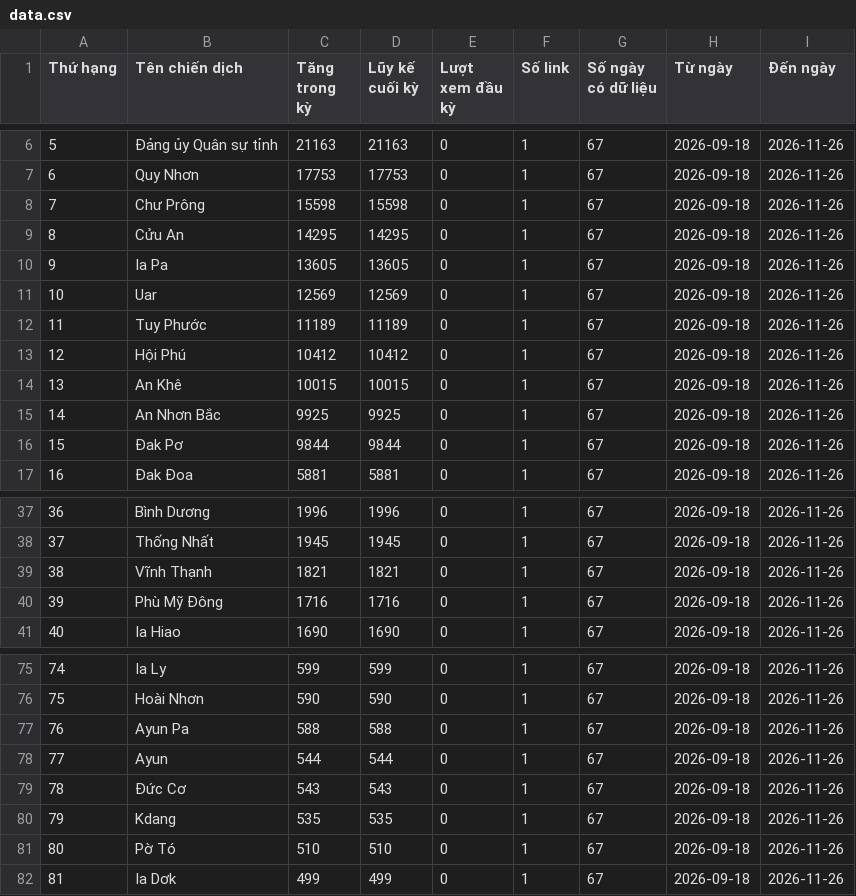
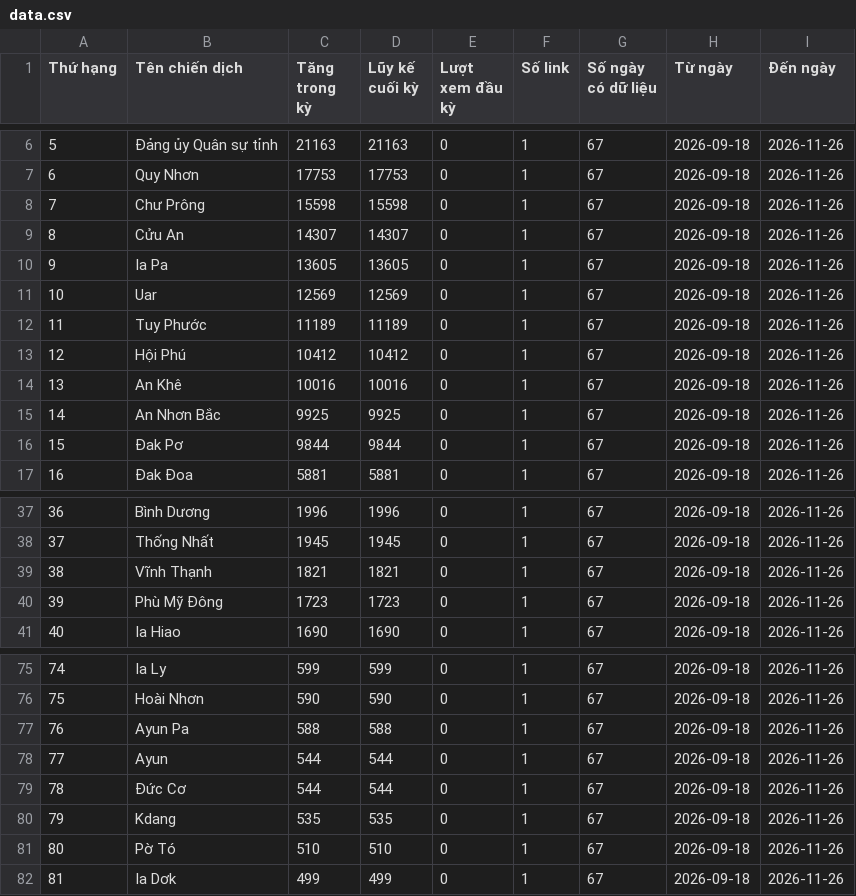
Before and after one commit to phuonglinh-ai/truyenthonggialai, a CSV file: data.csv, drawn as a sheet; only a part is shown, gaps mark what is left out.

Commit message:
Update data 2026-11-26 03:15

```diff
--- a/data.csv
+++ b/data.csv
@@ -8,3 +8,3 @@
 7,Chư Prông,15598,15598,0,1,67,2026-09-18,2026-11-26
-8,Cửu An,14295,14295,0,1,67,2026-09-18,2026-11-26
+8,Cửu An,14307,14307,0,1,67,2026-09-18,2026-11-26
 9,Ia Pa,13605,13605,0,1,67,2026-09-18,2026-11-26
@@ -13,3 +13,3 @@
 12,Hội Phú,10412,10412,0,1,67,2026-09-18,2026-11-26
-13,An Khê,10015,10015,0,1,67,2026-09-18,2026-11-26
+13,An Khê,10016,10016,0,1,67,2026-09-18,2026-11-26
 14,An Nhơn Bắc,9925,9925,0,1,67,2026-09-18,2026-11-26
@@ -39,3 +39,3 @@
 38,Vĩnh Thạnh,1821,1821,0,1,67,2026-09-18,2026-11-26
-39,Phù Mỹ Đông,1716,1716,0,1,67,2026-09-18,2026-11-26
+39,Phù Mỹ Đông,1723,1723,0,1,67,2026-09-18,2026-11-26
 40,Ia Hiao,1690,1690,0,1,67,2026-09-18,2026-11-26
@@ -78,3 +78,3 @@
 77,Ayun,544,544,0,1,67,2026-09-18,2026-11-26
-78,Đức Cơ,543,543,0,1,67,2026-09-18,2026-11-26
+78,Đức Cơ,544,544,0,1,67,2026-09-18,2026-11-26
 79,Kdang,535,535,0,1,67,2026-09-18,2026-11-26
```
